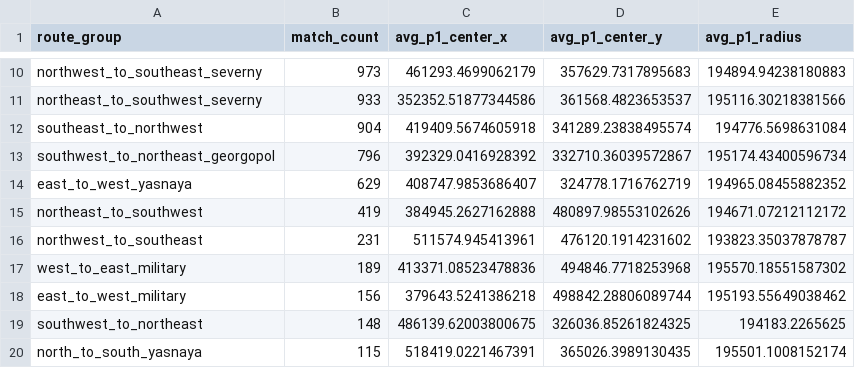
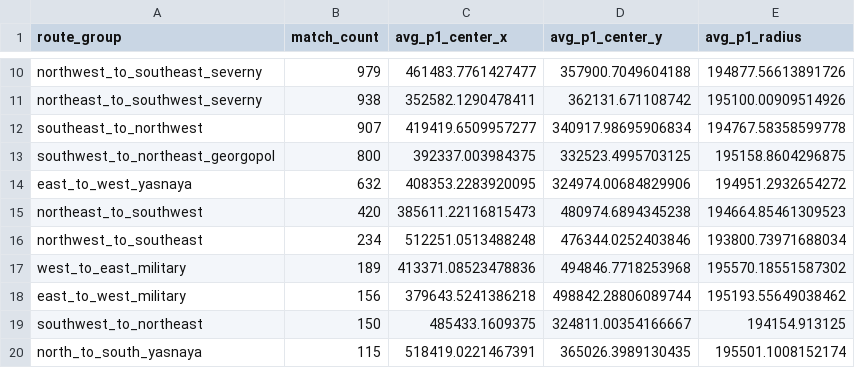
Before and after one commit to YeopSeung04/PUBG-Erangel-Circle-Predictor, a CSV file: data/processed/route_phase1_summary.csv, drawn as a sheet; only a part is shown, gaps mark what is left out; the diff covers the shown part only; the diff names each change by its address in the sheet, - before the commit and + after, or states it on an @@ line.

```diff
--- a/data/processed/route_phase1_summary.csv
+++ b/data/processed/route_phase1_summary.csv
-B10 (match_count): 973
+B10 (match_count): 979
-C10 (avg_p1_center_x): 461293.4699062179
+C10 (avg_p1_center_x): 461483.7761427477
-D10 (avg_p1_center_y): 357629.7317895683
+D10 (avg_p1_center_y): 357900.7049604188
-E10 (avg_p1_radius): 194894.94238180883
+E10 (avg_p1_radius): 194877.56613891726
-B11 (match_count): 933
+B11 (match_count): 938
-C11 (avg_p1_center_x): 352352.51877344586
+C11 (avg_p1_center_x): 352582.1290478411
-D11 (avg_p1_center_y): 361568.4823653537
+D11 (avg_p1_center_y): 362131.671108742
-E11 (avg_p1_radius): 195116.30218381566
+E11 (avg_p1_radius): 195100.00909514926
-B12 (match_count): 904
+B12 (match_count): 907
-C12 (avg_p1_center_x): 419409.5674605918
+C12 (avg_p1_center_x): 419419.6509957277
-D12 (avg_p1_center_y): 341289.23838495574
+D12 (avg_p1_center_y): 340917.98695906834
-E12 (avg_p1_radius): 194776.5698631084
+E12 (avg_p1_radius): 194767.58358599778
-B13 (match_count): 796
+B13 (match_count): 800
-C13 (avg_p1_center_x): 392329.0416928392
+C13 (avg_p1_center_x): 392337.003984375
-D13 (avg_p1_center_y): 332710.36039572867
+D13 (avg_p1_center_y): 332523.4995703125
-E13 (avg_p1_radius): 195174.43400596734
+E13 (avg_p1_radius): 195158.8604296875
-B14 (match_count): 629
+B14 (match_count): 632
-C14 (avg_p1_center_x): 408747.9853686407
+C14 (avg_p1_center_x): 408353.2283920095
-D14 (avg_p1_center_y): 324778.1716762719
+D14 (avg_p1_center_y): 324974.00684829906
-E14 (avg_p1_radius): 194965.08455882352
+E14 (avg_p1_radius): 194951.2932654272
-B15 (match_count): 419
+B15 (match_count): 420
-C15 (avg_p1_center_x): 384945.2627162888
+C15 (avg_p1_center_x): 385611.22116815473
-D15 (avg_p1_center_y): 480897.98553102626
+D15 (avg_p1_center_y): 480974.6894345238
-E15 (avg_p1_radius): 194671.07212112172
+E15 (avg_p1_radius): 194664.85461309523
-B16 (match_count): 231
+B16 (match_count): 234
-C16 (avg_p1_center_x): 511574.945413961
+C16 (avg_p1_center_x): 512251.0513488248
-D16 (avg_p1_center_y): 476120.1914231602
+D16 (avg_p1_center_y): 476344.0252403846
-E16 (avg_p1_radius): 193823.35037878787
+E16 (avg_p1_radius): 193800.73971688034
-B19 (match_count): 148
+B19 (match_count): 150
-C19 (avg_p1_center_x): 486139.62003800675
+C19 (avg_p1_center_x): 485433.1609375
-D19 (avg_p1_center_y): 326036.85261824325
+D19 (avg_p1_center_y): 324811.00354166667
-E19 (avg_p1_radius): 194183.2265625
+E19 (avg_p1_radius): 194154.913125
```
Also changed, not shown: 44 edited cells elsewhere in this file, 7 other files.
